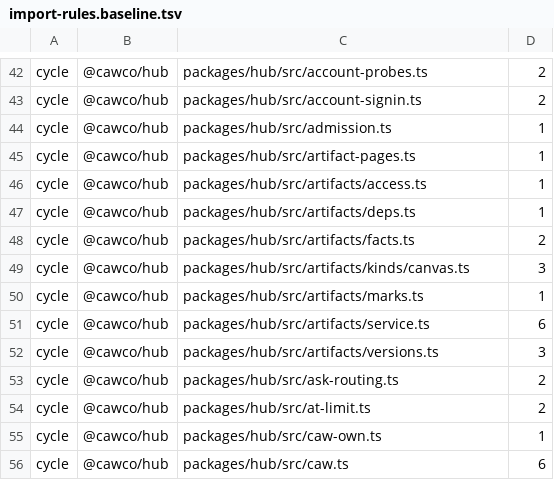
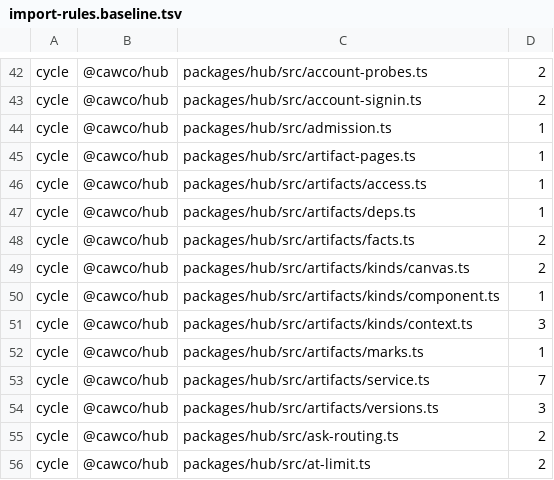
Before and after one commit to Bewinxed/cawco, a TSV file: scripts/import-rules.baseline.tsv, drawn as a sheet; only a part is shown, gaps mark what is left out; the shorter side is filled out with more unchanged rows.

```diff
--- a/scripts/import-rules.baseline.tsv
+++ b/scripts/import-rules.baseline.tsv
@@ -48,5 +48,7 @@ cycle	@cawco/hub	packages/hub/src/artifacts/deps.ts	1
 cycle	@cawco/hub	packages/hub/src/artifacts/facts.ts	2
-cycle	@cawco/hub	packages/hub/src/artifacts/kinds/canvas.ts	3
+cycle	@cawco/hub	packages/hub/src/artifacts/kinds/canvas.ts	2
+cycle	@cawco/hub	packages/hub/src/artifacts/kinds/component.ts	1
+cycle	@cawco/hub	packages/hub/src/artifacts/kinds/context.ts	3
 cycle	@cawco/hub	packages/hub/src/artifacts/marks.ts	1
-cycle	@cawco/hub	packages/hub/src/artifacts/service.ts	6
+cycle	@cawco/hub	packages/hub/src/artifacts/service.ts	7
 cycle	@cawco/hub	packages/hub/src/artifacts/versions.ts	3
```
Also changed, not shown: 4 other files.
